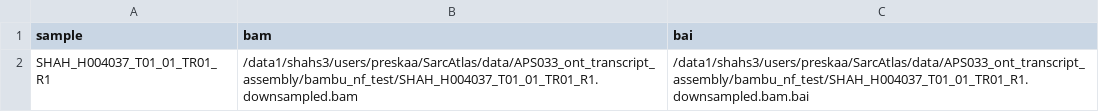
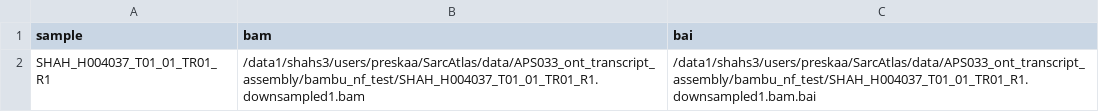
Before and after one commit to shahcompbio/bambu-nf, a CSV file: assets/samplesheet.csv, drawn as a sheet.

Commit message:
in progress on bambu/assembly module

```diff
--- a/assets/samplesheet.csv
+++ b/assets/samplesheet.csv
@@ -1,2 +1,2 @@
 sample,bam,bai
-SHAH_H004037_T01_01_TR01_R1,/data1/shahs3/users/preskaa/SarcAtlas/data/APS033_ont_transcript_assembly/bambu_nf_test/SHAH_H004037_T01_01_TR01_R1.downsampled.bam,/data1/shahs3/users/preskaa/SarcAtlas/data/APS033_ont_transcript_assembly/bambu_nf_test/SHAH_H004037_T01_01_TR01_R1.downsampled.bam.bai
+SHAH_H004037_T01_01_TR01_R1,/data1/shahs3/users/preskaa/SarcAtlas/data/APS033_ont_transcript_assembly/bambu_nf_test/SHAH_H004037_T01_01_TR01_R1.downsampled1.bam,/data1/shahs3/users/preskaa/SarcAtlas/data/APS033_ont_transcript_assembly/bambu_nf_test/SHAH_H004037_T01_01_TR01_R1.downsampled1.bam.bai
```
Also changed, not shown: 7 other files.
